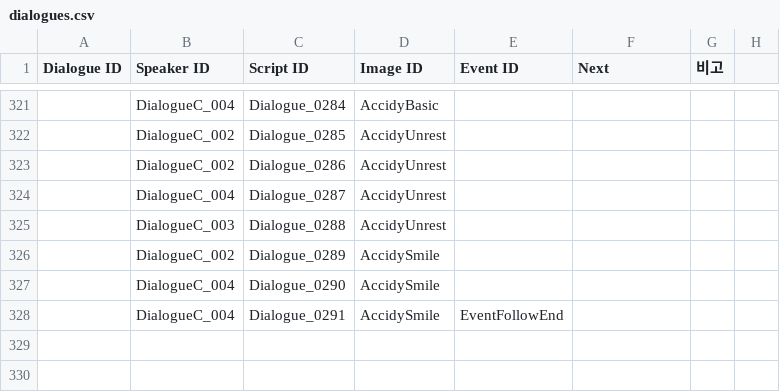
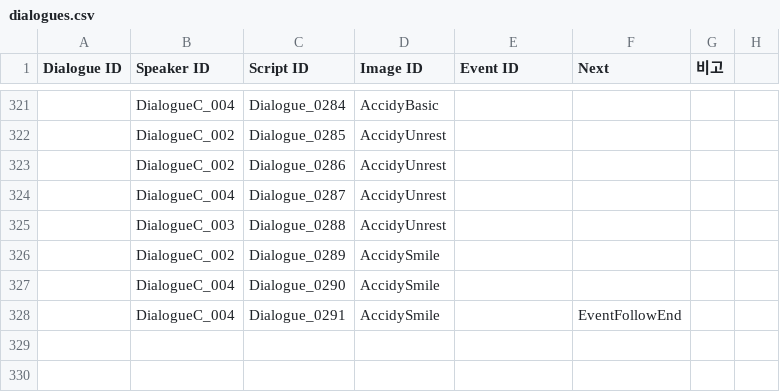
Before and after one commit to ollan365/Fate, a CSV file: Assets/Resources/Datas/dialogues.csv, drawn as a sheet; only a part is shown, gaps mark what is left out; the diff names each change by its address in the sheet, - before the commit and + after, or states it on an @@ line.

Commit message:
Update dialogues.csv

```diff
--- a/Assets/Resources/Datas/dialogues.csv
+++ b/Assets/Resources/Datas/dialogues.csv
-E328 (Event ID): EventFollowEnd
+E328 (Event ID): (empty)
-F328 (Next): (empty)
+F328 (Next): EventFollowEnd
```
